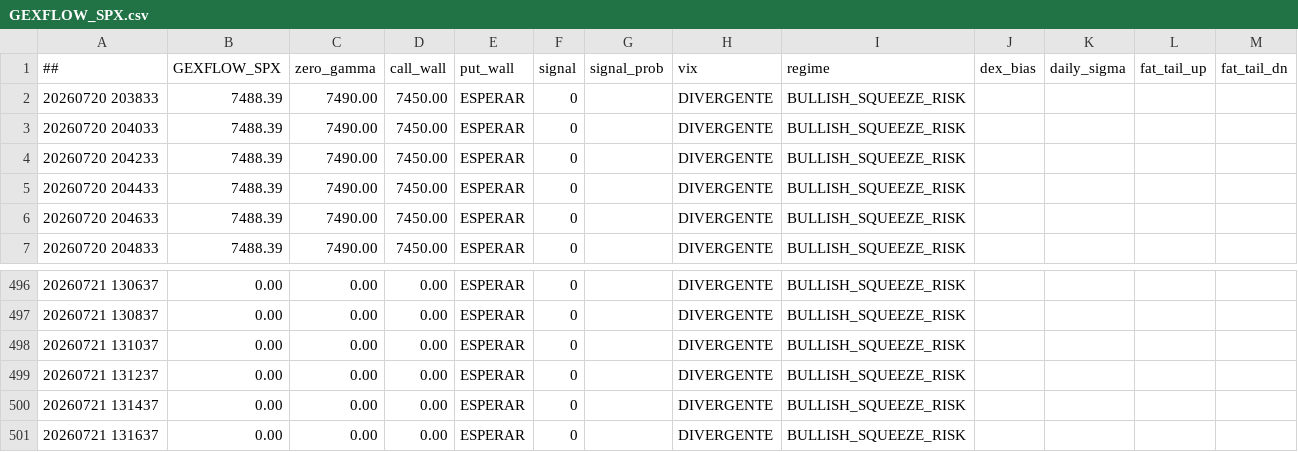
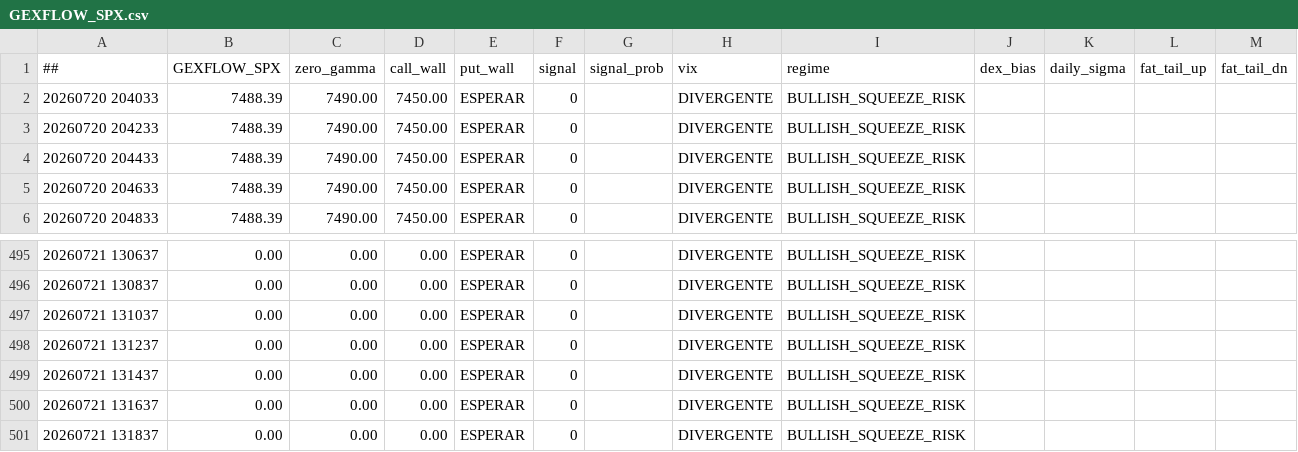
Before and after one commit to cesargont-bit/gexflow-seeds, a CSV file: data/GEXFLOW_SPX.csv, drawn as a sheet; only a part is shown, gaps mark what is left out.

Commit message:
data: 2026-07-21 13:18:37 UTC

```diff
--- a/data/GEXFLOW_SPX.csv
+++ b/data/GEXFLOW_SPX.csv
@@ -1,3 +1,2 @@
 ##,GEXFLOW_SPX,zero_gamma,call_wall,put_wall,signal,signal_prob,vix,regime,dex_bias,daily_sigma,fat_tail_up,fat_tail_dn
-20260720 203833,7488.39,7490.00,7450.00,ESPERAR,0,,DIVERGENTE,BULLISH_SQUEEZE_RISK,,,
 20260720 204033,7488.39,7490.00,7450.00,ESPERAR,0,,DIVERGENTE,BULLISH_SQUEEZE_RISK,,,
@@ -501 +500,2 @@
 20260721 131637,0.00,0.00,0.00,ESPERAR,0,,DIVERGENTE,BULLISH_SQUEEZE_RISK,,,
+20260721 131837,0.00,0.00,0.00,ESPERAR,0,,DIVERGENTE,BULLISH_SQUEEZE_RISK,,,
```
Also changed, not shown: data/GEXFLOW_SPY.csv.
